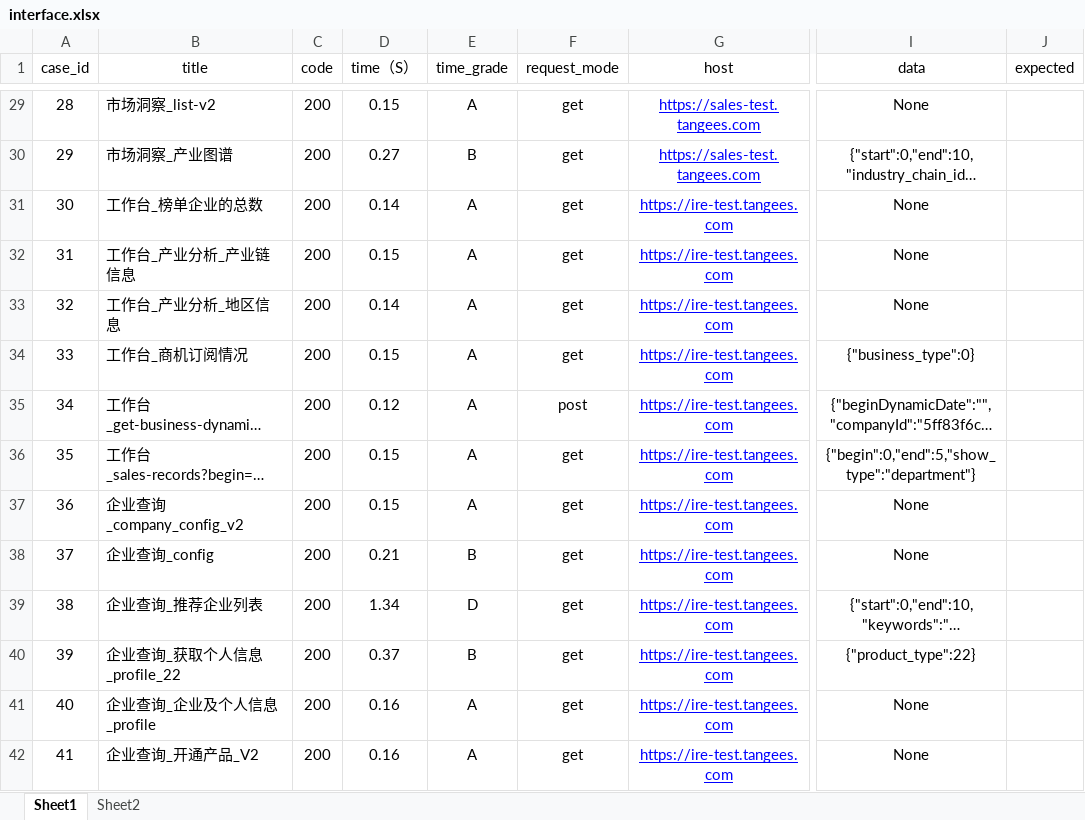
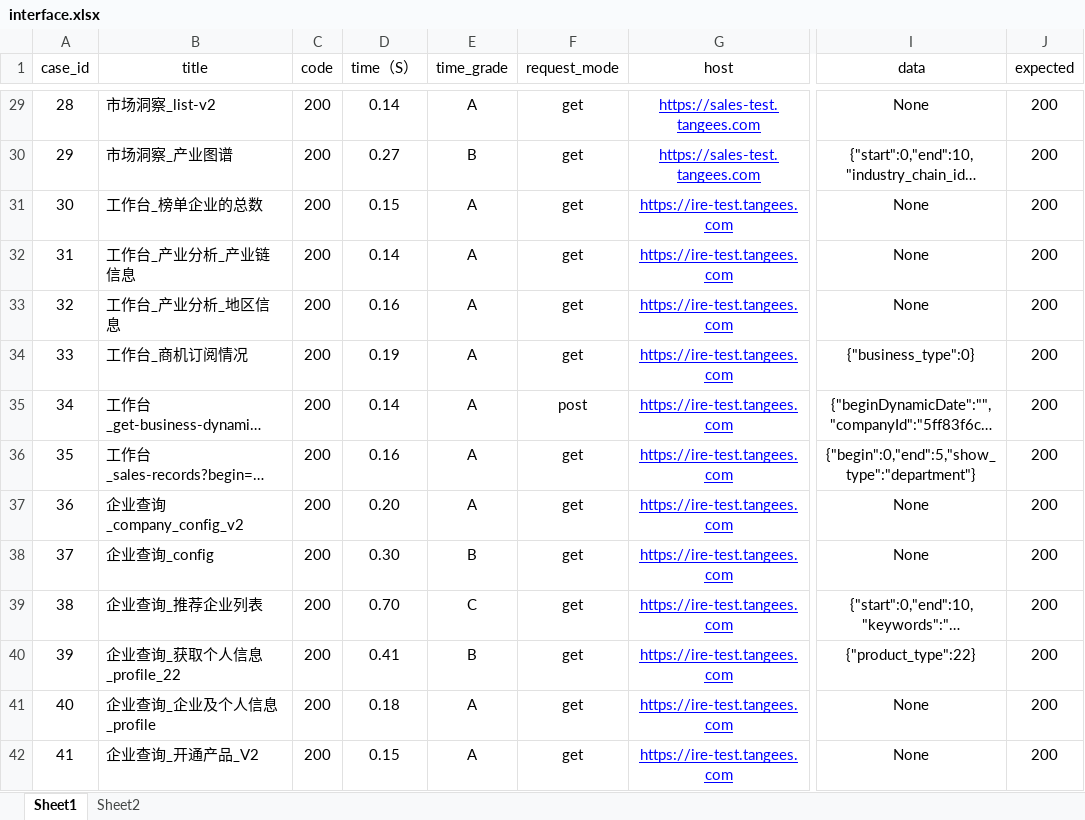
Before and after one commit to CAIjiahu/api-interface-test, an Excel workbook: data/interface.xlsx, sheet Sheet1, drawn as a sheet; only a part is shown, gaps mark what is left out; long unchanged cells end in …; values as stored, in another font and other column widths than the file's, no borders; the diff covers the shown part only; the diff names each change by its address in the sheet, - before the commit and + after, or states it on an @@ line.

```diff
--- a/data/interface.xlsx (sheet Sheet1)
+++ b/data/interface.xlsx (sheet Sheet1)
-D29 (time（S）): 0.15
+D29 (time（S）): 0.14
-J29:J42 (expected): (empty)
+J29:J42 (expected): 200
-D31 (time（S）): 0.14
+D31 (time（S）): 0.15
-D32 (time（S）): 0.15
+D32 (time（S）): 0.14
-D33 (time（S）): 0.14
+D33 (time（S）): 0.16
-D34 (time（S）): 0.15
+D34 (time（S）): 0.19
-D35 (time（S）): 0.12
+D35 (time（S）): 0.14
-D36 (time（S）): 0.15
+D36 (time（S）): 0.16
-D37 (time（S）): 0.15
+D37 (time（S）): 0.20
-D38 (time（S）): 0.21
+D38 (time（S）): 0.30
-D39 (time（S）): 1.34
+D39 (time（S）): 0.70
-E39 (time_grade): D
+E39 (time_grade): C
-D40 (time（S）): 0.37
+D40 (time（S）): 0.41
-D41 (time（S）): 0.16
+D41 (time（S）): 0.18
-D42 (time（S）): 0.16
+D42 (time（S）): 0.15
```
Also changed, not shown: 74 edited cells elsewhere in this sheet, 3 other files.
